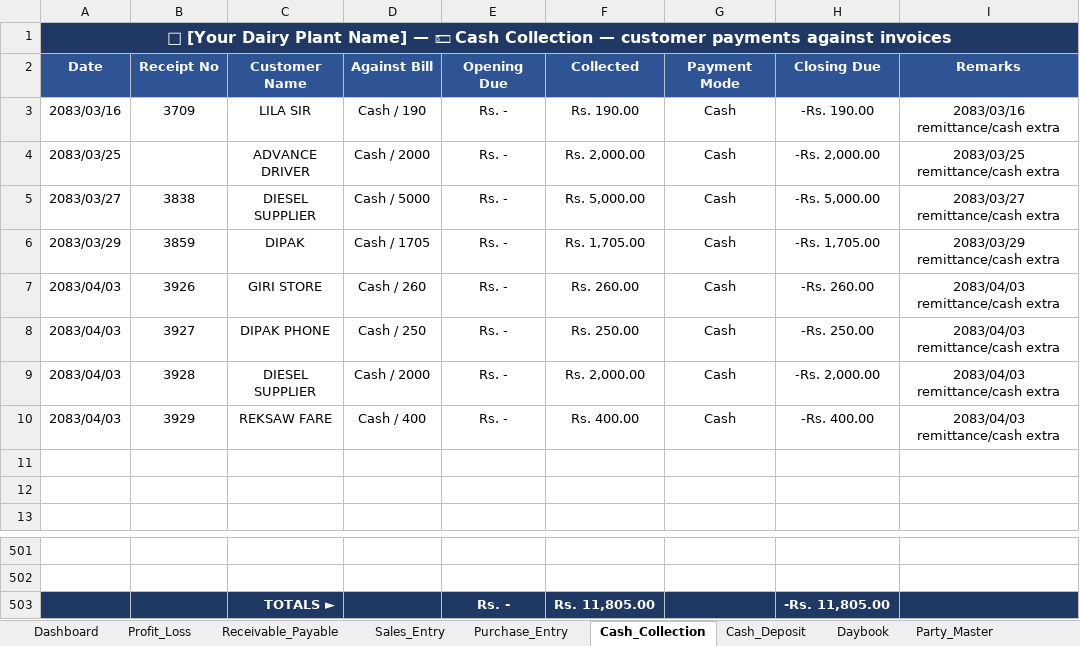
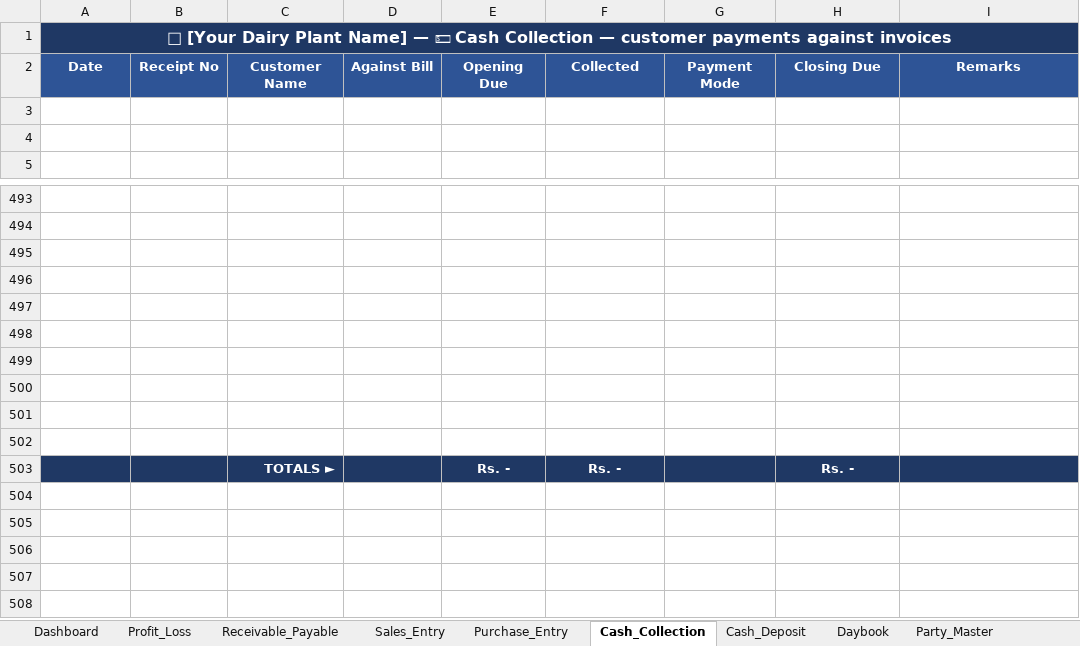
Before and after one commit to alpeet/dairy-plant-accounts, an Excel workbook: Dairy_Accounts_Professional.xlsx, sheet Cash_Collection, drawn as a sheet; only a part is shown, gaps mark what is left out; values as stored, in another font and other column widths than the file's, no borders; conditional formats not drawn; removed rows and columns are numbered as before the commit, all else as after; the diff names each change by its address in the sheet, - before the commit and + after, or states it on an @@ line.

```diff
--- a/Dairy_Accounts_Professional.xlsx (sheet Cash_Collection)
+++ b/Dairy_Accounts_Professional.xlsx (sheet Cash_Collection)
-row 3: 2083/03/16 | 3709 | LILA SIR | Cash / 190 | Rs. - | Rs. 190.00 | Cash | -Rs. 190.00 | 2083/03/16 remittance/cash extra
-row 4: 2083/03/25 |  | ADVANCE DRIVER | Cash / 2000 | Rs. - | Rs. 2,000.00 | Cash | -Rs. 2,000.00 | 2083/03/25 remittance/cash extra
-row 5: 2083/03/27 | 3838 | DIESEL SUPPLIER | Cash / 5000 | Rs. - | Rs. 5,000.00 | Cash | -Rs. 5,000.00 | 2083/03/27 remittance/cash extra
-row 6: 2083/03/29 | 3859 | DIPAK | Cash / 1705 | Rs. - | Rs. 1,705.00 | Cash | -Rs. 1,705.00 | 2083/03/29 remittance/cash extra
-row 7: 2083/04/03 | 3926 | GIRI STORE | Cash / 260 | Rs. - | Rs. 260.00 | Cash | -Rs. 260.00 | 2083/04/03 remittance/cash extra
-row 8: 2083/04/03 | 3927 | DIPAK PHONE | Cash / 250 | Rs. - | Rs. 250.00 | Cash | -Rs. 250.00 | 2083/04/03 remittance/cash extra
-row 9: 2083/04/03 | 3928 | DIESEL SUPPLIER | Cash / 2000 | Rs. - | Rs. 2,000.00 | Cash | -Rs. 2,000.00 | 2083/04/03 remittance/cash extra
-row 10: 2083/04/03 | 3929 | REKSAW FARE | Cash / 400 | Rs. - | Rs. 400.00 | Cash | -Rs. 400.00 | 2083/04/03 remittance/cash extra
+row 495: (empty)
+row 496: (empty)
+row 497: (empty)
+row 498: (empty)
+row 499: (empty)
+row 500: (empty)
+row 501: (empty)
+row 502: (empty)
-F503: Rs. 11,805.00
+F503: Rs. -
-H503: -Rs. 11,805.00
+H503: Rs. -
```
Also changed, not shown: sheet Party_Ledger, sheet Sales_Entry, sheet Cash_Deposit, sheet Party_Statement, sheet Stock_Statement, sheet Receivable_Payable, 5 more sheets, formulas that keep their value, charts or pictures, 4 other files.
